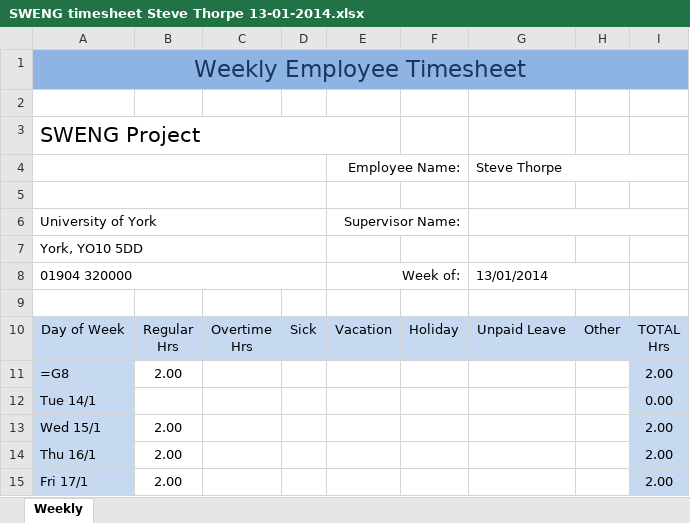
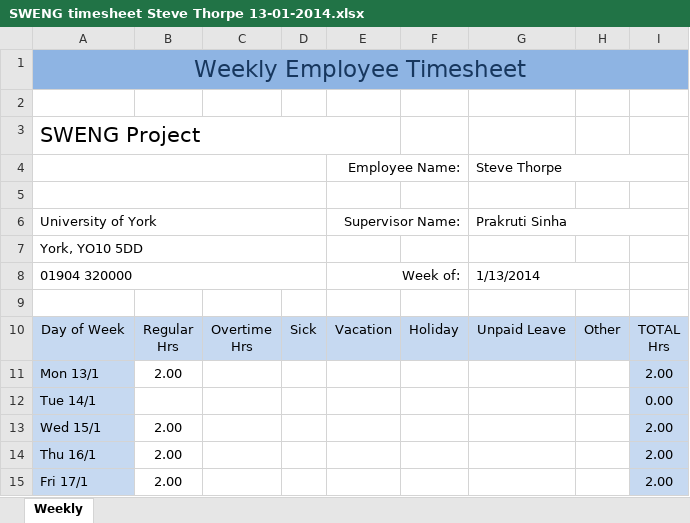
Before and after one commit to john-caine/SWENG, an Excel workbook: Documents/Finance/Timesheets/Steve Thorpe/SWENG timesheet Steve Thorpe 13-01-2014.xlsx, sheet Weekly, drawn as a sheet; only a part is shown; values as stored, in another font and other column widths than the file's, no borders; formulas without a stored value are shown as written; the diff names each change by its address in the sheet, - before the commit and + after, or states it on an @@ line.

```diff
--- a/Documents/Finance/Timesheets/Steve Thorpe/SWENG timesheet Steve Thorpe 13-01-2014.xlsx (sheet Weekly)
+++ b/Documents/Finance/Timesheets/Steve Thorpe/SWENG timesheet Steve Thorpe 13-01-2014.xlsx (sheet Weekly)
-G6: (empty)
+G6: Prakruti Sinha
-G8: 13/01/2014
+G8: 1/13/2014
-A11: =G8
+A11: Mon 13/1
```
Also changed, not shown: Documents/Finance/Timesheets/Ankita Gangotra/Timesheet (27.01.2014) wk-5- AG.xlsx, Documents/Finance/Timesheets/Jonathan Caine/SWENG timesheet - JCaine - 20thJan.xlsx, 16 other files.
